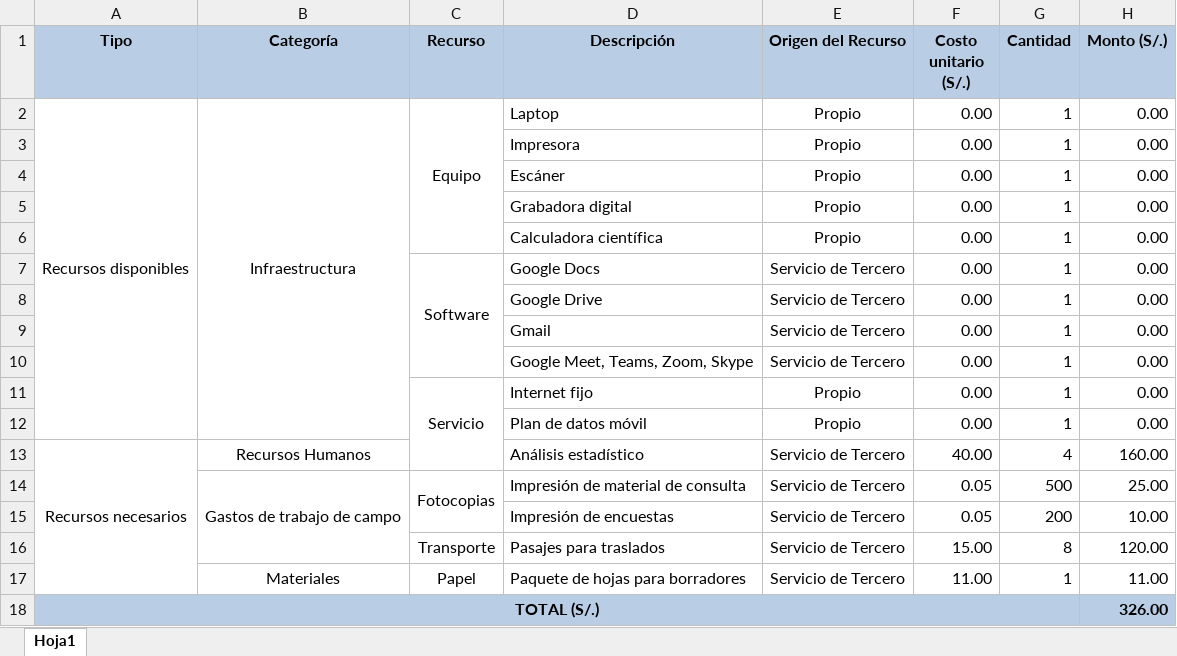
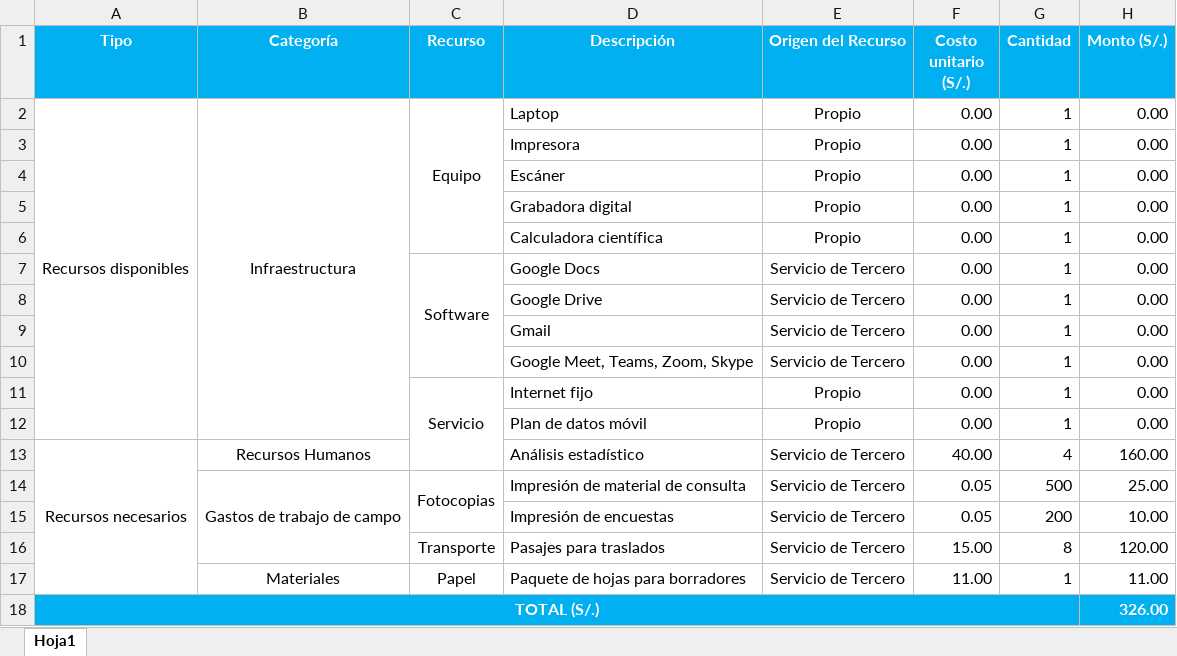
Before and after one commit to RebecaDiazHuamani/tesis1, an Excel workbook: Presupuesto.xlsx, sheet Hoja1, drawn as a sheet; values as stored, in another font and other column widths than the file's, no borders; the diff names each change by its address in the sheet, - before the commit and + after, or states it on an @@ line.

```diff
--- a/Presupuesto.xlsx (sheet Hoja1)
+++ b/Presupuesto.xlsx (sheet Hoja1)
@@ A1:H1 fill: #B9CDE5 → #00B0F0, text colour: black → #FFFFFF @@
-A18:H18 fill: #B9CDE5
+A18:H18 fill: #00B0F0
-A18 text colour: black
+A18 text colour: #FFFFFF
-H18 text colour: black
+H18 text colour: #FFFFFF
```
Also changed, not shown: Cronograma de Actividades.xlsx, 4 other files.
